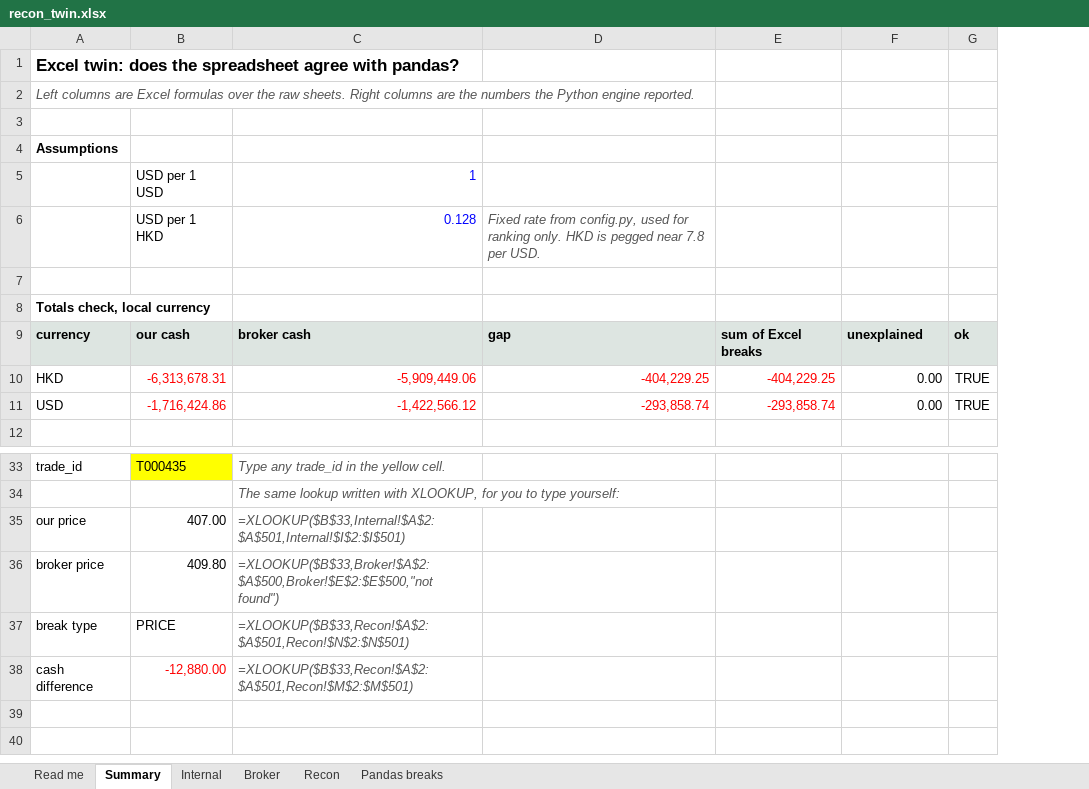
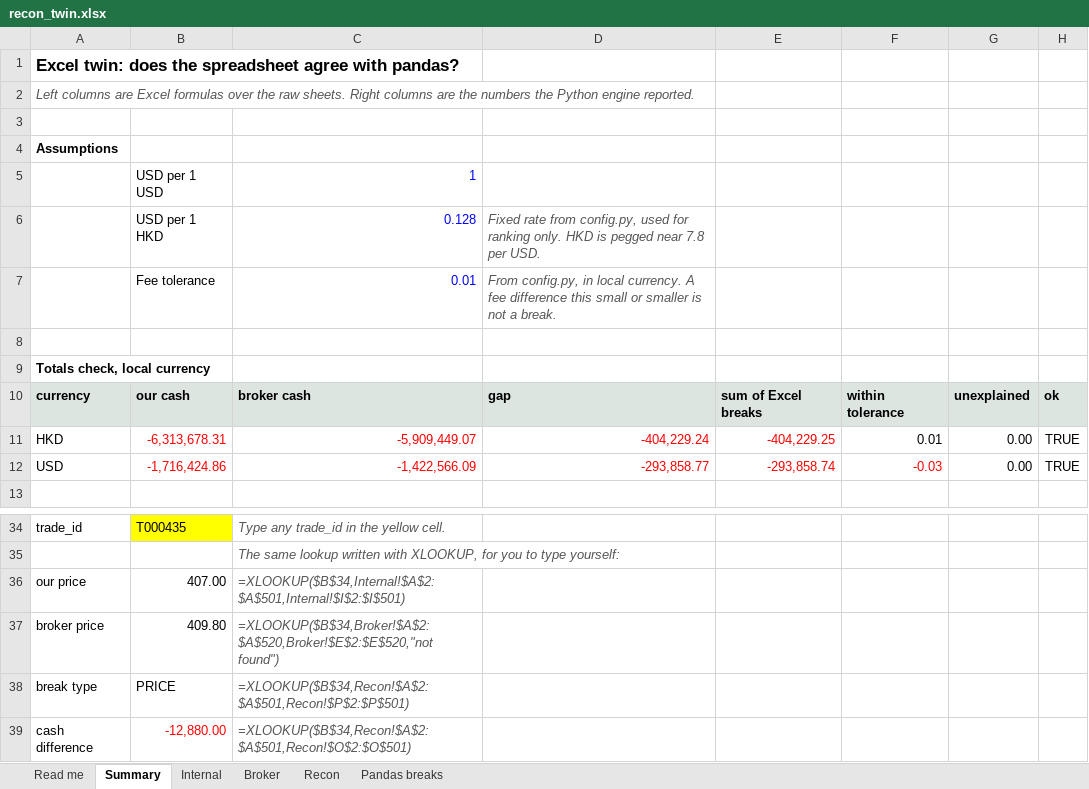
Before and after one commit to tavelarocque/trade-recon, an Excel workbook: excel/recon_twin.xlsx, sheet Summary, drawn as a sheet; only a part is shown, gaps mark what is left out; values as stored, in another font and other column widths than the file's, no borders; addresses are those after the commit; the diff names each change by its address in the sheet, - before the commit and + after, or states it on an @@ line.

```diff
--- a/excel/recon_twin.xlsx (sheet Summary)
+++ b/excel/recon_twin.xlsx (sheet Summary)
+column G, rows 10-12: unexplained | 0.00 | 0.00
+row 7:  | Fee tolerance | 0.01 | From config.py, in local currency. A fee difference this small or smaller is not a break.
-F10: unexplained
+F10: within tolerance
-C11: -5,909,449.06
+C11: -5,909,449.07
-D11: -404,229.25
+D11: -404,229.24
-F11: 0.00
+F11: 0.01
-C12: -1,422,566.12
+C12: -1,422,566.09
-D12: -293,858.74
+D12: -293,858.77
-F12: 0.00
+F12: -0.03
-F12 text colour: black
+F12 text colour: #FF0000
-C36: =XLOOKUP($B$33,Internal!$A$2:$A$501,Internal!$I$2:$I$501)
+C36: =XLOOKUP($B$34,Internal!$A$2:$A$501,Internal!$I$2:$I$501)
-C37: =XLOOKUP($B$33,Broker!$A$2:$A$500,Broker!$E$2:$E$500,"not found")
+C37: =XLOOKUP($B$34,Broker!$A$2:$A$520,Broker!$E$2:$E$520,"not found")
-C38: =XLOOKUP($B$33,Recon!$A$2:$A$501,Recon!$N$2:$N$501)
+C38: =XLOOKUP($B$34,Recon!$A$2:$A$501,Recon!$P$2:$P$501)
-C39: =XLOOKUP($B$33,Recon!$A$2:$A$501,Recon!$M$2:$M$501)
+C39: =XLOOKUP($B$34,Recon!$A$2:$A$501,Recon!$O$2:$O$501)
```
Also changed, not shown: sheet Broker, sheet Recon, sheet Read me, formulas that keep their value, 15 other files.
